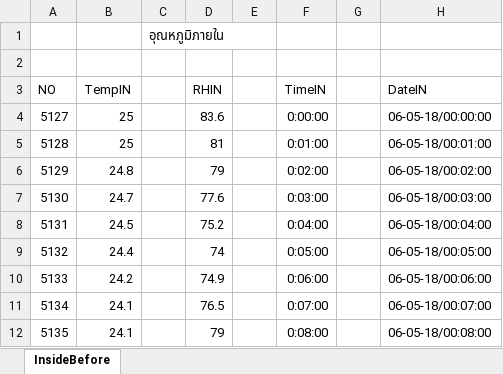
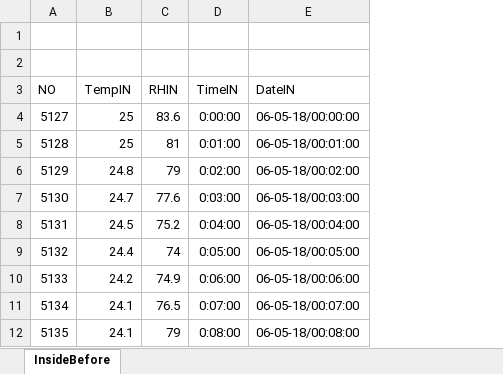
Before and after one commit to nhoppasit/energy_graph_five_plus_jun_2018, an Excel workbook: results_06_May/dht_in_0506.xlsx, sheet InsideBefore, drawn as a sheet; only a part is shown; values as stored, in another font and other column widths than the file's, no borders; the diff names each change by its address in the sheet, - before the commit and + after, or states it on an @@ line.

```diff
--- a/results_06_May/dht_in_0506.xlsx (sheet InsideBefore)
+++ b/results_06_May/dht_in_0506.xlsx (sheet InsideBefore)
-column C, row 1: อุณหภูมิภายใน
-column E, empty
-column G, empty
```
Also changed, not shown: results_04_May/dht_in_0504.xlsx, results_04_May/dht_out_0504.xlsx, 32 other files.
